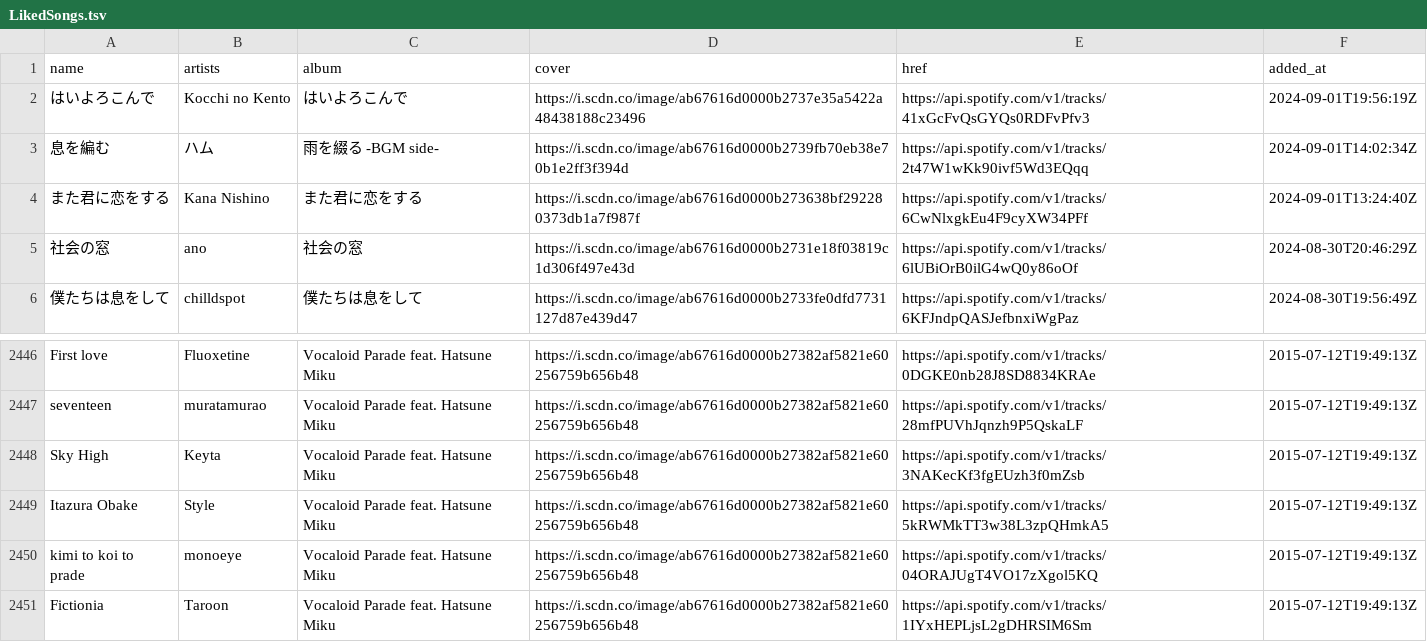
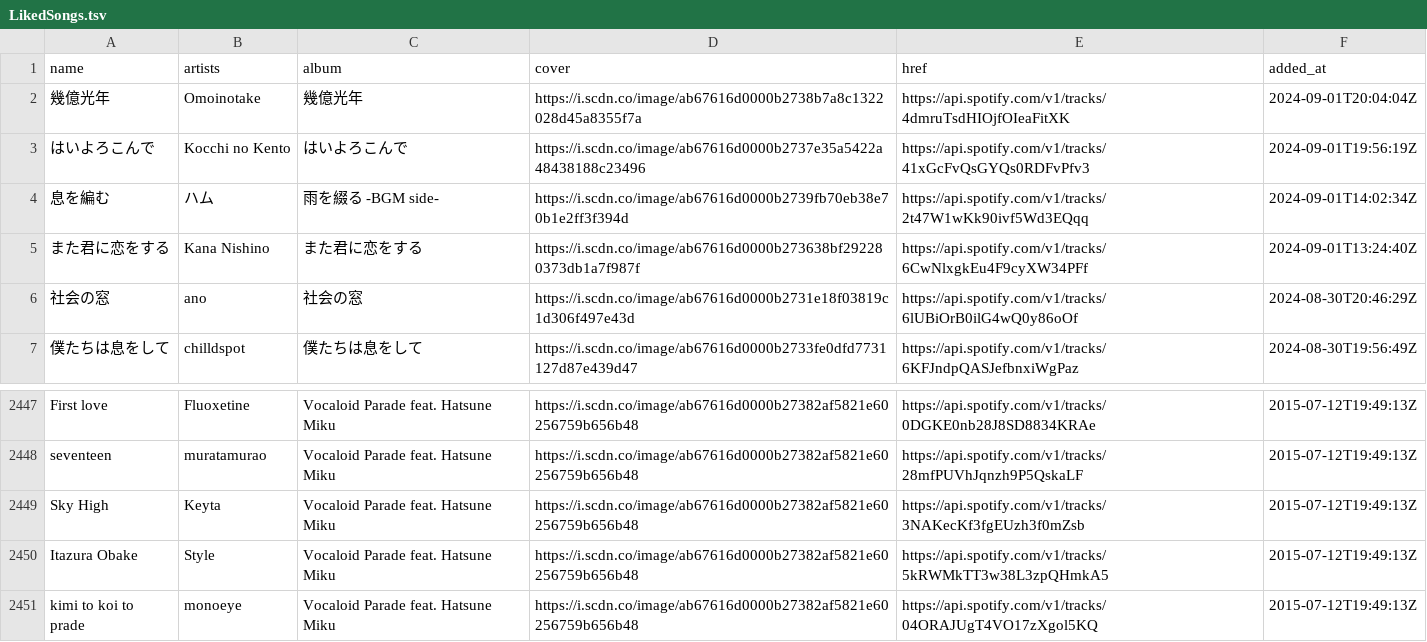
Before and after one commit to nyok/MySpotifyLikedSongs, a TSV file: LikedSongs/LikedSongs.tsv, drawn as a sheet; only a part is shown, gaps mark what is left out; removed rows and columns are numbered as before the commit, all else as after; the diff names each change by its address in the sheet, - before the commit and + after, or states it on an @@ line.

Commit message:
New songs (Automatic update)

```diff
--- a/LikedSongs/LikedSongs.tsv
+++ b/LikedSongs/LikedSongs.tsv
+row 2: 幾億光年 | Omoinotake | 幾億光年 | https://i.scdn.co/image/ab67616d0000b2738b7a8c1322028d45a8355f7a | https://api.spotify.com/v1/tracks/4dmruTsdHIOjfOIeaFitXK | 2024-09-01T20:04:04Z
-row 2451: Fictionia | Taroon | Vocaloid Parade feat. Hatsune Miku | https://i.scdn.co/image/ab67616d0000b27382af5821e60256759b656b48 | https://api.spotify.com/v1/tracks/1IYxHEPLjsL2gDHRSIM6Sm | 2015-07-12T19:49:13Z
```
